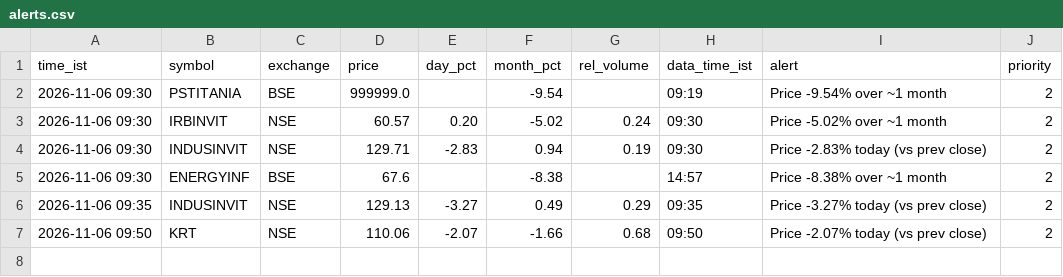
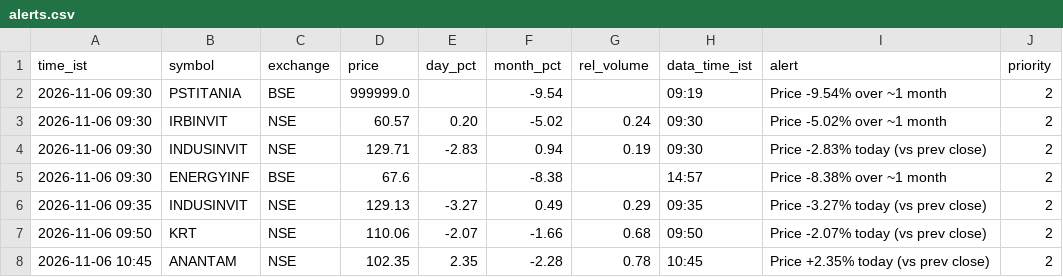
Before and after one commit to snehansu6631/reit-watch, a CSV file: logs/alerts.csv, drawn as a sheet.

Commit message:
alerts 2026-11-06 10:45

```diff
--- a/logs/alerts.csv
+++ b/logs/alerts.csv
@@ -7 +7,2 @@ time_ist,symbol,exchange,price,day_pct,month_pct,rel_volume,data_time_ist,alert,
 2026-11-06 09:50,KRT,NSE,110.06,-2.07,-1.66,0.68,09:50,Price -2.07% today (vs prev close),2
+2026-11-06 10:45,ANANTAM,NSE,102.35,2.35,-2.28,0.78,10:45,Price +2.35% today (vs prev close),2
```
Also changed, not shown: 1 other file.
